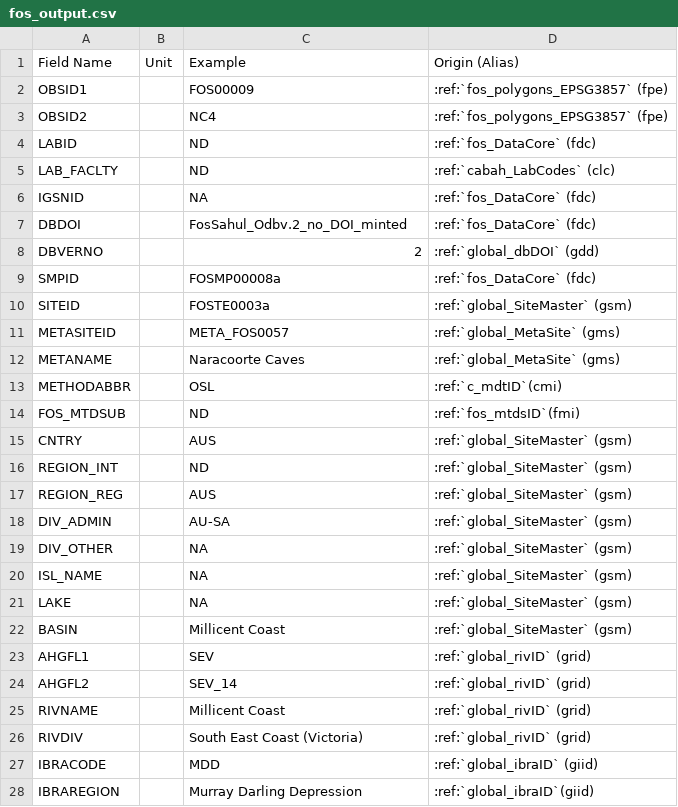
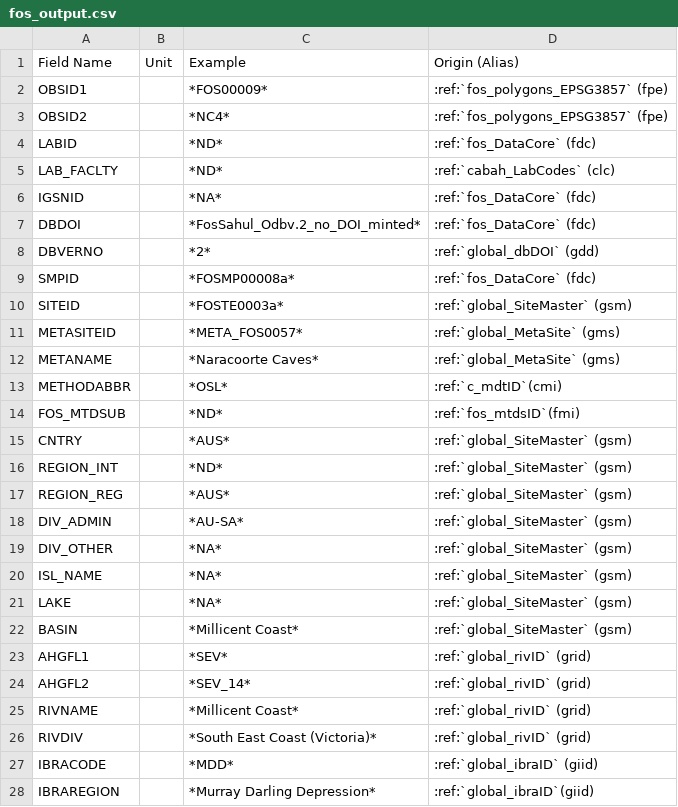
Before and after one commit to octopus-db/documentation, a CSV file: docs/source/csv_tables/fos_output.csv, drawn as a sheet; only a part is shown; the diff covers the shown part only.

```diff
--- a/docs/source/csv_tables/fos_output.csv
+++ b/docs/source/csv_tables/fos_output.csv
@@ -1,28 +1,28 @@
 Field Name,Unit,Example,Origin (Alias)
-OBSID1,,FOS00009,:ref:`fos_polygons_EPSG3857` (fpe)
-OBSID2,,NC4,:ref:`fos_polygons_EPSG3857` (fpe)
-LABID,,ND,:ref:`fos_DataCore` (fdc)
-LAB_FACLTY,,ND,:ref:`cabah_LabCodes` (clc)
-IGSNID,,NA,:ref:`fos_DataCore` (fdc)
-DBDOI,,FosSahul_Odbv.2_no_DOI_minted,:ref:`fos_DataCore` (fdc)
-DBVERNO,,2,:ref:`global_dbDOI` (gdd)
-SMPID,,FOSMP00008a,:ref:`fos_DataCore` (fdc)
-SITEID,,FOSTE0003a,:ref:`global_SiteMaster` (gsm)
-METASITEID,,META_FOS0057,:ref:`global_MetaSite` (gms)
-METANAME,,Naracoorte Caves,:ref:`global_MetaSite` (gms)
-METHODABBR,,OSL,:ref:`c_mdtID`(cmi)
-FOS_MTDSUB,,ND,:ref:`fos_mtdsID`(fmi)
-CNTRY,,AUS,:ref:`global_SiteMaster` (gsm)
-REGION_INT,,ND,:ref:`global_SiteMaster` (gsm)
-REGION_REG,,AUS,:ref:`global_SiteMaster` (gsm)
-DIV_ADMIN,,AU-SA,:ref:`global_SiteMaster` (gsm)
-DIV_OTHER,,NA,:ref:`global_SiteMaster` (gsm)
-ISL_NAME,,NA,:ref:`global_SiteMaster` (gsm)
-LAKE,,NA,:ref:`global_SiteMaster` (gsm)
-BASIN,,Millicent Coast,:ref:`global_SiteMaster` (gsm)
-AHGFL1,,SEV,:ref:`global_rivID` (grid)
-AHGFL2,,SEV_14,:ref:`global_rivID` (grid)
-RIVNAME,,Millicent Coast,:ref:`global_rivID` (grid)
-RIVDIV,,South East Coast (Victoria),:ref:`global_rivID` (grid)
-IBRACODE,,MDD,:ref:`global_ibraID` (giid)
-IBRAREGION,,Murray Darling Depression,:ref:`global_ibraID`(giid)
+OBSID1,,*FOS00009*,:ref:`fos_polygons_EPSG3857` (fpe)
+OBSID2,,*NC4*,:ref:`fos_polygons_EPSG3857` (fpe)
+LABID,,*ND*,:ref:`fos_DataCore` (fdc)
+LAB_FACLTY,,*ND*,:ref:`cabah_LabCodes` (clc)
+IGSNID,,*NA*,:ref:`fos_DataCore` (fdc)
+DBDOI,,*FosSahul_Odbv.2_no_DOI_minted*,:ref:`fos_DataCore` (fdc)
+DBVERNO,,*2*,:ref:`global_dbDOI` (gdd)
+SMPID,,*FOSMP00008a*,:ref:`fos_DataCore` (fdc)
+SITEID,,*FOSTE0003a*,:ref:`global_SiteMaster` (gsm)
+METASITEID,,*META_FOS0057*,:ref:`global_MetaSite` (gms)
+METANAME,,*Naracoorte Caves*,:ref:`global_MetaSite` (gms)
+METHODABBR,,*OSL*,:ref:`c_mdtID`(cmi)
+FOS_MTDSUB,,*ND*,:ref:`fos_mtdsID`(fmi)
+CNTRY,,*AUS*,:ref:`global_SiteMaster` (gsm)
+REGION_INT,,*ND*,:ref:`global_SiteMaster` (gsm)
+REGION_REG,,*AUS*,:ref:`global_SiteMaster` (gsm)
+DIV_ADMIN,,*AU-SA*,:ref:`global_SiteMaster` (gsm)
+DIV_OTHER,,*NA*,:ref:`global_SiteMaster` (gsm)
+ISL_NAME,,*NA*,:ref:`global_SiteMaster` (gsm)
+LAKE,,*NA*,:ref:`global_SiteMaster` (gsm)
+BASIN,,*Millicent Coast*,:ref:`global_SiteMaster` (gsm)
+AHGFL1,,*SEV*,:ref:`global_rivID` (grid)
+AHGFL2,,*SEV_14*,:ref:`global_rivID` (grid)
+RIVNAME,,*Millicent Coast*,:ref:`global_rivID` (grid)
+RIVDIV,,*South East Coast (Victoria)*,:ref:`global_rivID` (grid)
+IBRACODE,,*MDD*,:ref:`global_ibraID` (giid)
+IBRAREGION,,*Murray Darling Depression*,:ref:`global_ibraID`(giid)
```
Also changed, not shown: 59 edited cells elsewhere in this file, 1 other file.
